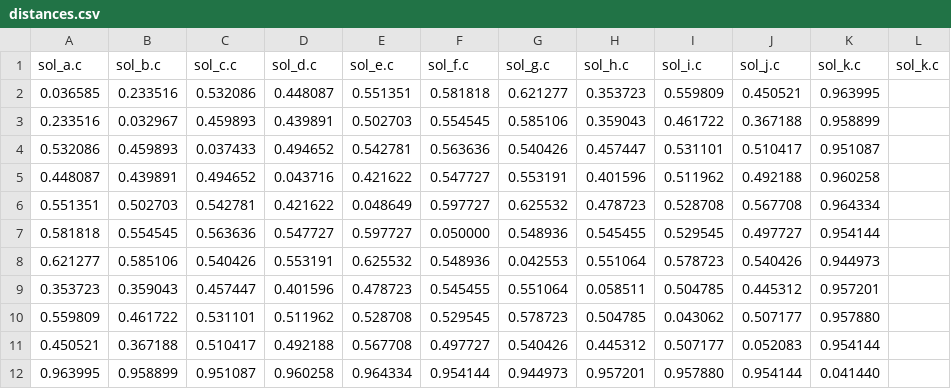
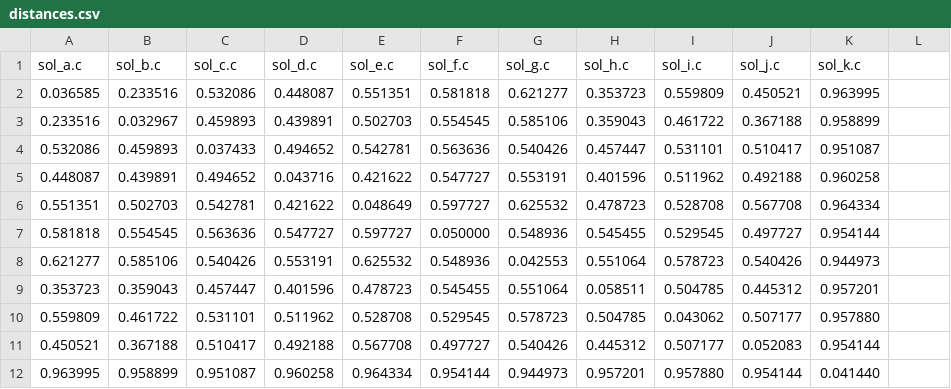
Before and after one commit to vladas9/Plagiarism-Checker, a CSV file: checker/scripts/distances.csv, drawn as a sheet.

```diff
--- a/checker/scripts/distances.csv
+++ b/checker/scripts/distances.csv
@@ -1,2 +1,2 @@
-sol_a.c,sol_b.c,sol_c.c,sol_d.c,sol_e.c,sol_f.c,sol_g.c,sol_h.c,sol_i.c,sol_j.c,sol_k.c,sol_k.c
+sol_a.c,sol_b.c,sol_c.c,sol_d.c,sol_e.c,sol_f.c,sol_g.c,sol_h.c,sol_i.c,sol_j.c,sol_k.c
 0.036585,0.233516,0.532086,0.448087,0.551351,0.581818,0.621277,0.353723,0.559809,0.450521,0.963995
```
Also changed, not shown: 2 other files.
